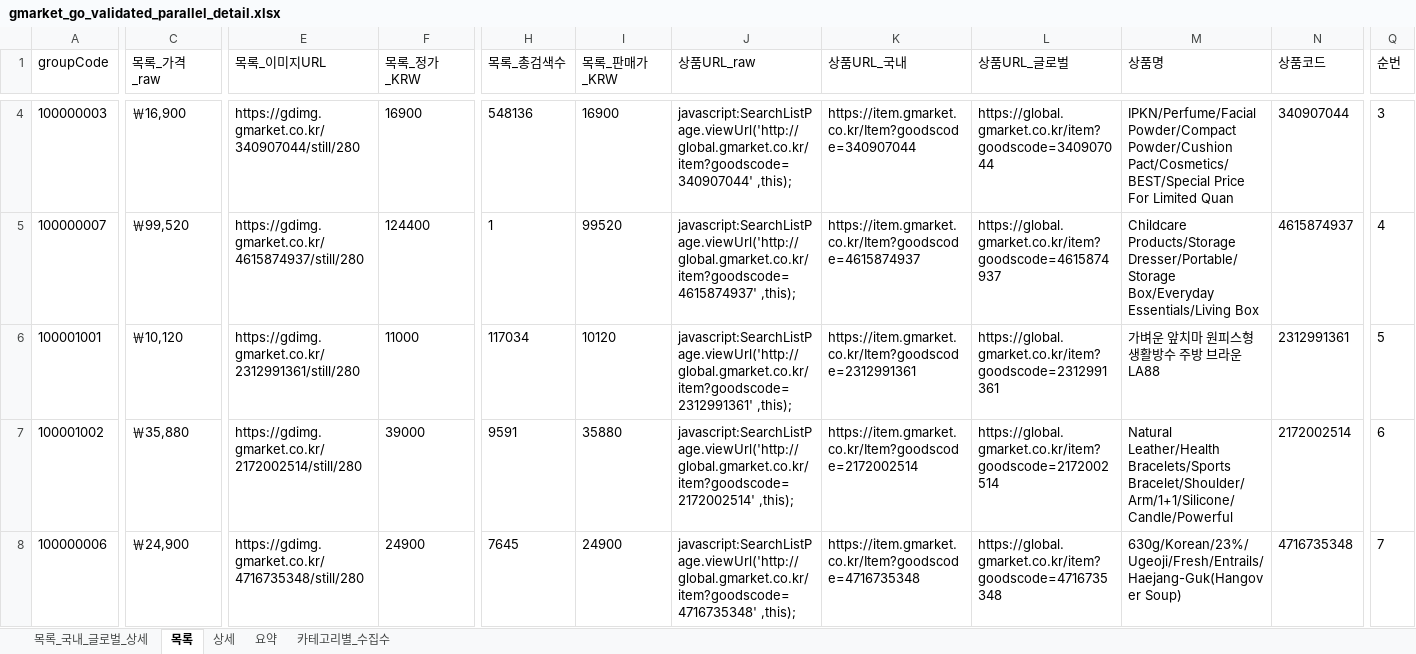
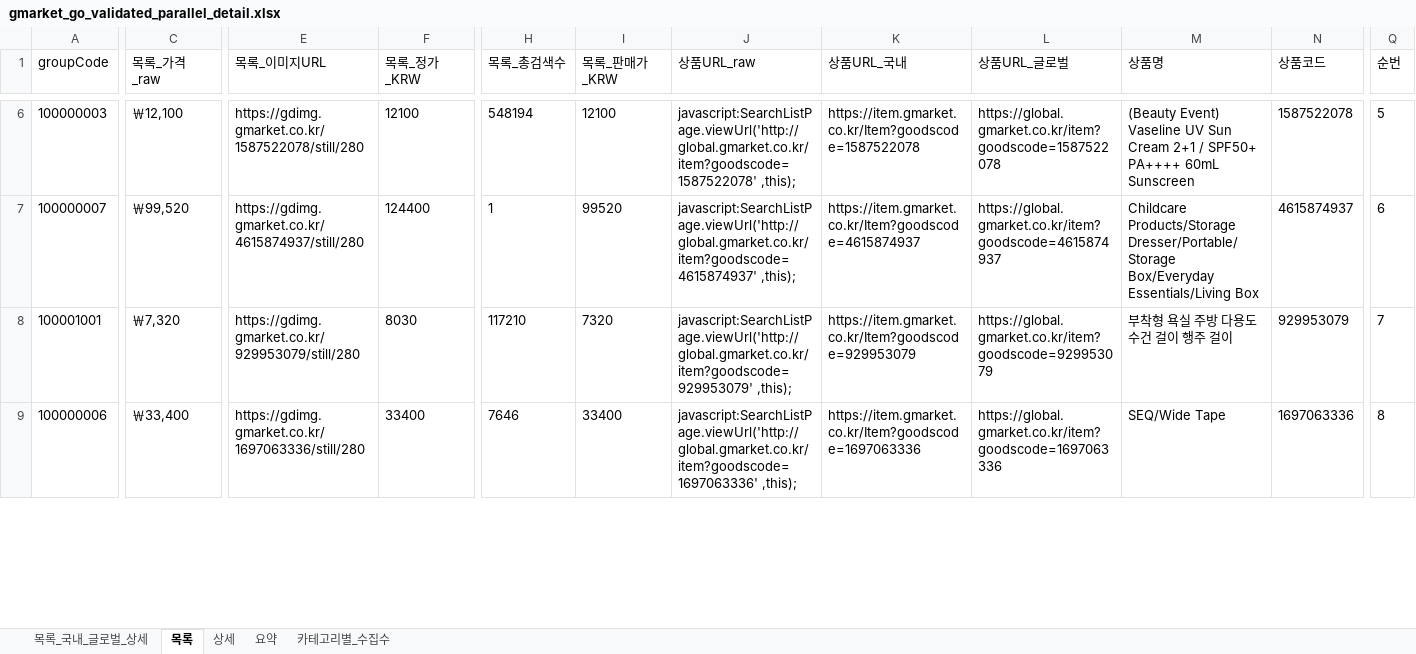
Before and after one commit to statground/Statground_Data_Shopping, an Excel workbook: outputs/gmarket_go_validated_parallel_detail.xlsx, sheet 목록, drawn as a sheet; only a part is shown, gaps mark what is left out; values as stored, in another font and other column widths than the file's, no borders; removed rows and columns are numbered as before the commit, all else as after; rows hold the shown columns only; the diff covers the shown part only; the diff names each change by its address in the sheet, - before the commit and + after, or states it on an @@ line.

```diff
--- a/outputs/gmarket_go_validated_parallel_detail.xlsx (sheet 목록)
+++ b/outputs/gmarket_go_validated_parallel_detail.xlsx (sheet 목록)
-C6 (목록_가격_raw): ￦16,900
+C6 (목록_가격_raw): ￦12,100
-E6 (목록_이미지URL): https://gdimg.gmarket.co.kr/340907044/still/280
+E6 (목록_이미지URL): https://gdimg.gmarket.co.kr/1587522078/still/280
-F6 (목록_정가_KRW): 16900
+F6 (목록_정가_KRW): 12100
-H6 (목록_총검색수): 548136
+H6 (목록_총검색수): 548194
-I6 (목록_판매가_KRW): 16900
+I6 (목록_판매가_KRW): 12100
-J6 (상품URL_raw): javascript:SearchListPage.viewUrl('http://global.gmarket.co.kr/item?goodscode=340907044' ,this);
+J6 (상품URL_raw): javascript:SearchListPage.viewUrl('http://global.gmarket.co.kr/item?goodscode=1587522078' ,this);
-K6 (상품URL_국내): https://item.gmarket.co.kr/Item?goodscode=340907044
+K6 (상품URL_국내): https://item.gmarket.co.kr/Item?goodscode=1587522078
-L6 (상품URL_글로벌): https://global.gmarket.co.kr/item?goodscode=340907044
+L6 (상품URL_글로벌): https://global.gmarket.co.kr/item?goodscode=1587522078
-M6 (상품명): IPKN/Perfume/Facial Powder/Compact Powder/Cushion Pact/Cosmetics/BEST/Special Price For Limited Quan
+M6 (상품명): (Beauty Event) Vaseline UV Sun Cream 2+1 / SPF50+ PA++++ 60mL Sunscreen
-N6 (상품코드): 340907044
+N6 (상품코드): 1587522078
-Q6 (순번): 3
+Q6 (순번): 5
-Q7 (순번): 4
+Q7 (순번): 6
-row 6: 100001001 | ￦10,120 | https://gdimg.gmarket.co.kr/2312991361/still/280 | 11000 | 117034 | 10120 | javascript:SearchListPage.viewUrl('http://global.gmarket.co.kr/item?goodscode=2312991361' ,this); | https://item.gmarket.co.kr/Item?goodscode=2312991361 | https://global.gmarket.co.kr/item?goodscode=2312991361 | 가벼운 앞치마 원피스형 생활방수 주방 브라운 LA88 | 2312991361 | 5
-row 7: 100001002 | ￦35,880 | https://gdimg.gmarket.co.kr/2172002514/still/280 | 39000 | 9591 | 35880 | javascript:SearchListPage.viewUrl('http://global.gmarket.co.kr/item?goodscode=2172002514' ,this); | https://item.gmarket.co.kr/Item?goodscode=2172002514 | https://global.gmarket.co.kr/item?goodscode=2172002514 | Natural Leather/Health Bracelets/Sports Bracelet/Shoulder/Arm/1+1/Silicone/Candle/Powerful | 2172002514 | 6
+row 8: 100001001 | ￦7,320 | https://gdimg.gmarket.co.kr/929953079/still/280 | 8030 | 117210 | 7320 | javascript:SearchListPage.viewUrl('http://global.gmarket.co.kr/item?goodscode=929953079' ,this); | https://item.gmarket.co.kr/Item?goodscode=929953079 | https://global.gmarket.co.kr/item?goodscode=929953079 | 부착형 욕실 주방 다용도 수건 걸이 행주 걸이 | 929953079 | 7
-C9 (목록_가격_raw): ￦24,900
+C9 (목록_가격_raw): ￦33,400
-E9 (목록_이미지URL): https://gdimg.gmarket.co.kr/4716735348/still/280
+E9 (목록_이미지URL): https://gdimg.gmarket.co.kr/1697063336/still/280
-F9 (목록_정가_KRW): 24900
+F9 (목록_정가_KRW): 33400
-H9 (목록_총검색수): 7645
+H9 (목록_총검색수): 7646
-I9 (목록_판매가_KRW): 24900
+I9 (목록_판매가_KRW): 33400
-J9 (상품URL_raw): javascript:SearchListPage.viewUrl('http://global.gmarket.co.kr/item?goodscode=4716735348' ,this);
+J9 (상품URL_raw): javascript:SearchListPage.viewUrl('http://global.gmarket.co.kr/item?goodscode=1697063336' ,this);
-K9 (상품URL_국내): https://item.gmarket.co.kr/Item?goodscode=4716735348
+K9 (상품URL_국내): https://item.gmarket.co.kr/Item?goodscode=1697063336
-L9 (상품URL_글로벌): https://global.gmarket.co.kr/item?goodscode=4716735348
+L9 (상품URL_글로벌): https://global.gmarket.co.kr/item?goodscode=1697063336
-M9 (상품명): 630g/Korean/23%/Ugeoji/Fresh/Entrails/Haejang-Guk(Hangover Soup)
+M9 (상품명): SEQ/Wide Tape
-N9 (상품코드): 4716735348
+N9 (상품코드): 1697063336
-Q9 (순번): 7
+Q9 (순번): 8
```
Also changed, not shown: 32 added rows, 31 removed rows and 247 edited cells elsewhere in this sheet, sheet 상세, sheet 목록_국내_글로벌_상세, sheet 카테고리별_수집수.
